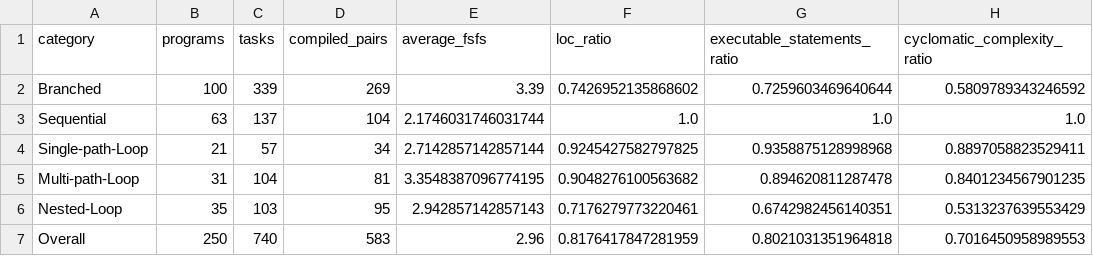
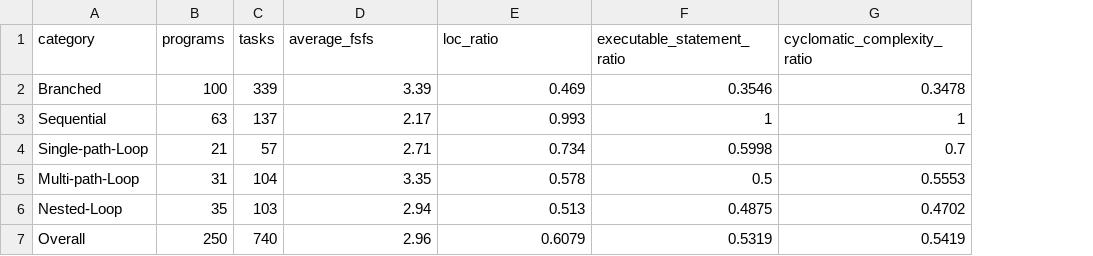
Before and after one commit to Septemberember/FSF-Slicer, a CSV file: Experimental-results/rq1_category_summary.csv, drawn as a sheet; removed rows and columns are numbered as before the commit, all else as after; the diff names each change by its address in the sheet, - before the commit and + after, or states it on an @@ line.

```diff
--- a/Experimental-results/rq1_category_summary.csv
+++ b/Experimental-results/rq1_category_summary.csv
-column D (compiled_pairs), rows 2-7: 269 | 104 | 34 | 81 | 95 | 583
-column G (executable_statements_ratio), rows 2-7: 0.7259603469640644 | 1.0 | 0.9358875128998968 | 0.894620811287478 | 0.6742982456140351 | 0.8021031351964818
+column F (executable_statement_ratio), rows 2-7: 0.3546 | 1 | 0.5998 | 0.5 | 0.4875 | 0.5319
-E2 (loc_ratio): 0.7426952135868602
+E2 (loc_ratio): 0.469
-G2 (cyclomatic_complexity_ratio): 0.5809789343246592
+G2 (cyclomatic_complexity_ratio): 0.3478
-D3 (average_fsfs): 2.1746031746031744
+D3 (average_fsfs): 2.17
-E3 (loc_ratio): 1.0
+E3 (loc_ratio): 0.993
-G3 (cyclomatic_complexity_ratio): 1.0
+G3 (cyclomatic_complexity_ratio): 1
-D4 (average_fsfs): 2.7142857142857144
+D4 (average_fsfs): 2.71
-E4 (loc_ratio): 0.9245427582797825
+E4 (loc_ratio): 0.734
-G4 (cyclomatic_complexity_ratio): 0.8897058823529411
+G4 (cyclomatic_complexity_ratio): 0.7
-D5 (average_fsfs): 3.3548387096774195
+D5 (average_fsfs): 3.35
-E5 (loc_ratio): 0.9048276100563682
+E5 (loc_ratio): 0.578
-G5 (cyclomatic_complexity_ratio): 0.8401234567901235
+G5 (cyclomatic_complexity_ratio): 0.5553
-D6 (average_fsfs): 2.942857142857143
+D6 (average_fsfs): 2.94
-E6 (loc_ratio): 0.7176279773220461
+E6 (loc_ratio): 0.513
-G6 (cyclomatic_complexity_ratio): 0.5313237639553429
+G6 (cyclomatic_complexity_ratio): 0.4702
-E7 (loc_ratio): 0.8176417847281959
+E7 (loc_ratio): 0.6079
-G7 (cyclomatic_complexity_ratio): 0.7016450958989553
+G7 (cyclomatic_complexity_ratio): 0.5419
```
Also changed, not shown: Experimental-results/rq1_scale.csv, Experimental-results/rq2_category_summary.csv, 7 other files.
